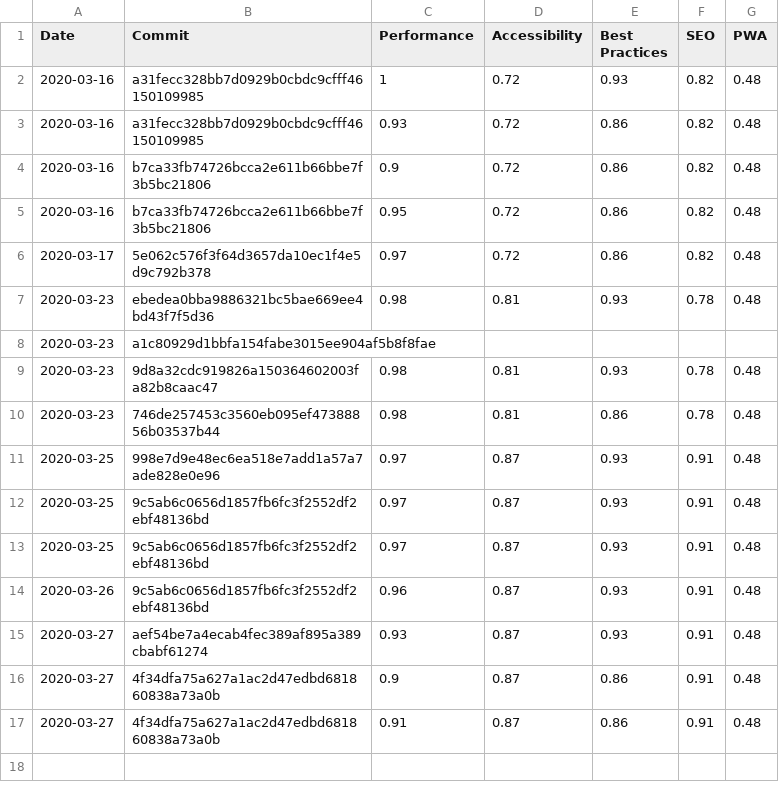
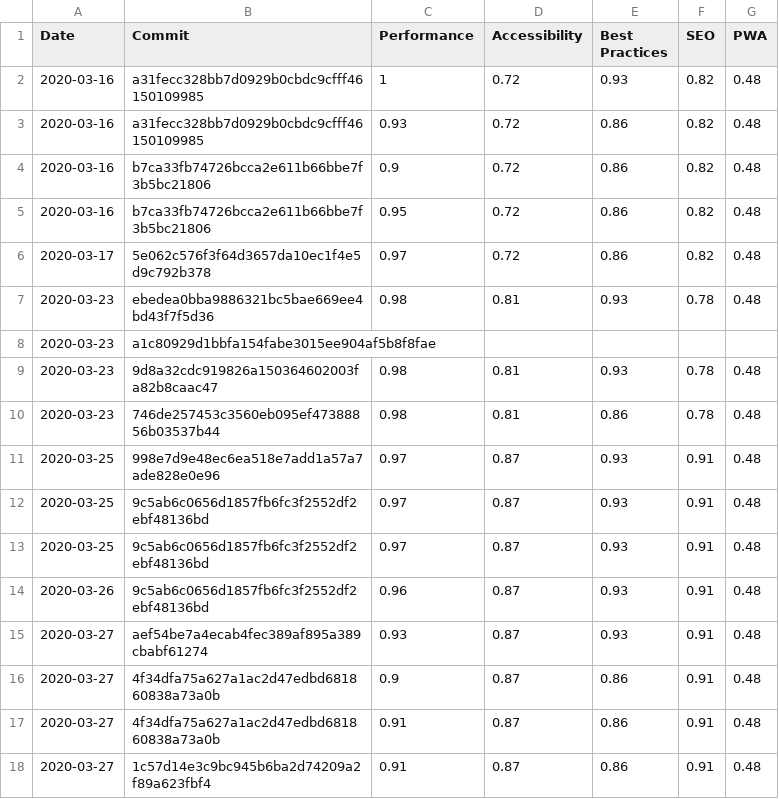
Before and after one commit to Bjorn-Borg/store_front, a CSV file: LighthouseReports.csv, drawn as a sheet.

```diff
--- a/LighthouseReports.csv
+++ b/LighthouseReports.csv
@@ -17 +17,2 @@ Date,Commit,Performance,Accessibility,Best Practices,SEO,PWA
 2020-03-27,4f34dfa75a627a1ac2d47edbd681860838a73a0b,0.91,0.87,0.86,0.91,0.48
+2020-03-27,1c57d14e3c9bc945b6ba2d74209a2f89a623fbf4,0.91,0.87,0.86,0.91,0.48
```
Also changed, not shown: 1 other file.
